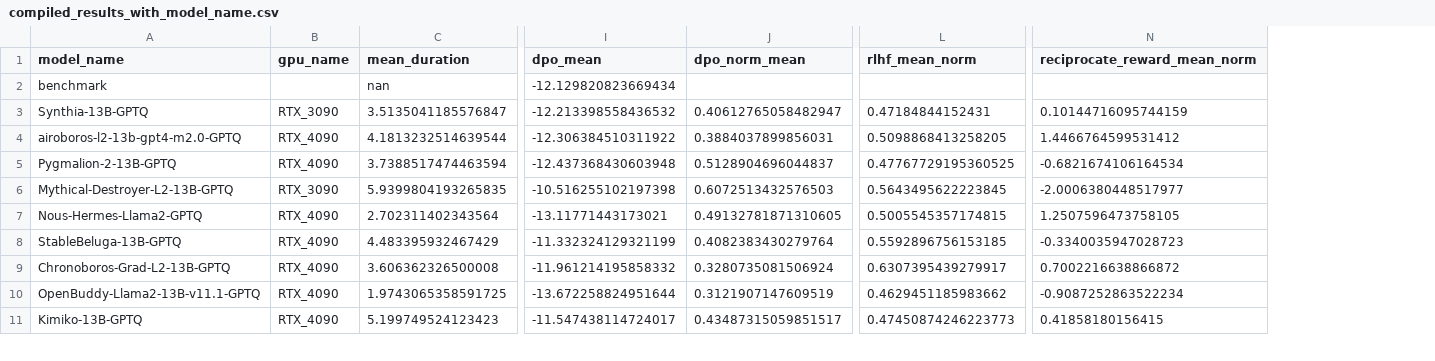
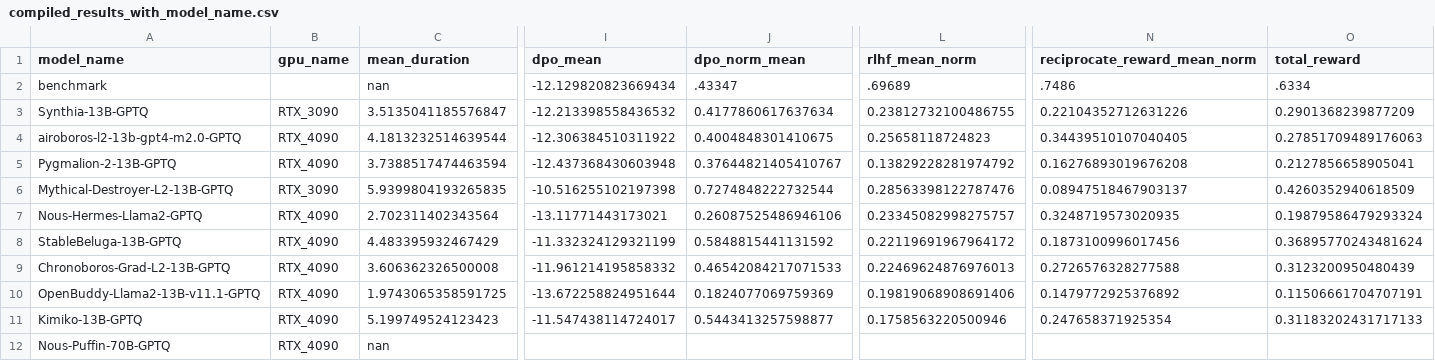
Before and after one commit to surcyf123/quantized_reward_results, a CSV file: analysis/compiled_results_with_model_name.csv, drawn as a sheet; only a part is shown, gaps mark what is left out; rows hold the shown columns only; the diff covers the shown part only; the diff names each change by its address in the sheet, - before the commit and + after, or states it on an @@ line.

```diff
--- a/analysis/compiled_results_with_model_name.csv
+++ b/analysis/compiled_results_with_model_name.csv
+column O (total_reward), rows 2-11: .6334 | 0.2901368239877209 | 0.27851709489176063 | 0.2127856658905041 | 0.4260352940618509 | 0.19879586479293324 | 0.36895770243481624 | 0.3123200950480439 | 0.11506661704707191 | 0.31183202431717133
-J2 (dpo_norm_mean): (empty)
+J2 (dpo_norm_mean): .43347
-L2 (rlhf_mean_norm): (empty)
+L2 (rlhf_mean_norm): .69689
-N2 (reciprocate_reward_mean_norm): (empty)
+N2 (reciprocate_reward_mean_norm): .7486
-J3 (dpo_norm_mean): 0.40612765058482947
+J3 (dpo_norm_mean): 0.4177860617637634
-L3 (rlhf_mean_norm): 0.47184844152431
+L3 (rlhf_mean_norm): 0.23812732100486755
-N3 (reciprocate_reward_mean_norm): 0.10144716095744159
+N3 (reciprocate_reward_mean_norm): 0.22104352712631226
-J4 (dpo_norm_mean): 0.3884037899856031
+J4 (dpo_norm_mean): 0.4004848301410675
-L4 (rlhf_mean_norm): 0.5098868413258205
+L4 (rlhf_mean_norm): 0.25658118724823
-N4 (reciprocate_reward_mean_norm): 1.4466764599531412
+N4 (reciprocate_reward_mean_norm): 0.34439510107040405
-J5 (dpo_norm_mean): 0.5128904696044837
+J5 (dpo_norm_mean): 0.37644821405410767
-L5 (rlhf_mean_norm): 0.47767729195360525
+L5 (rlhf_mean_norm): 0.13829228281974792
-N5 (reciprocate_reward_mean_norm): -0.6821674106164534
+N5 (reciprocate_reward_mean_norm): 0.16276893019676208
-J6 (dpo_norm_mean): 0.6072513432576503
+J6 (dpo_norm_mean): 0.7274848222732544
-L6 (rlhf_mean_norm): 0.5643495622223845
+L6 (rlhf_mean_norm): 0.28563398122787476
-N6 (reciprocate_reward_mean_norm): -2.0006380448517977
+N6 (reciprocate_reward_mean_norm): 0.08947518467903137
-J7 (dpo_norm_mean): 0.49132781871310605
+J7 (dpo_norm_mean): 0.26087525486946106
-L7 (rlhf_mean_norm): 0.5005545357174815
+L7 (rlhf_mean_norm): 0.23345082998275757
-N7 (reciprocate_reward_mean_norm): 1.2507596473758105
+N7 (reciprocate_reward_mean_norm): 0.3248719573020935
-J8 (dpo_norm_mean): 0.4082383430279764
+J8 (dpo_norm_mean): 0.5848815441131592
-L8 (rlhf_mean_norm): 0.5592896756153185
+L8 (rlhf_mean_norm): 0.22119691967964172
-N8 (reciprocate_reward_mean_norm): -0.3340035947028723
+N8 (reciprocate_reward_mean_norm): 0.1873100996017456
-J9 (dpo_norm_mean): 0.3280735081506924
+J9 (dpo_norm_mean): 0.46542084217071533
-L9 (rlhf_mean_norm): 0.6307395439279917
+L9 (rlhf_mean_norm): 0.22469624876976013
-N9 (reciprocate_reward_mean_norm): 0.7002216638866872
+N9 (reciprocate_reward_mean_norm): 0.2726576328277588
-J10 (dpo_norm_mean): 0.3121907147609519
+J10 (dpo_norm_mean): 0.1824077069759369
-L10 (rlhf_mean_norm): 0.4629451185983662
+L10 (rlhf_mean_norm): 0.19819068908691406
-N10 (reciprocate_reward_mean_norm): -0.9087252863522234
+N10 (reciprocate_reward_mean_norm): 0.1479772925376892
-J11 (dpo_norm_mean): 0.43487315059851517
+J11 (dpo_norm_mean): 0.5443413257598877
-L11 (rlhf_mean_norm): 0.47450874246223773
+L11 (rlhf_mean_norm): 0.1758563220500946
-N11 (reciprocate_reward_mean_norm): 0.41858180156415
+N11 (reciprocate_reward_mean_norm): 0.247658371925354
+row 12: Nous-Puffin-70B-GPTQ | RTX_4090 | nan
```
Also changed, not shown: 2 added rows and 27 edited cells elsewhere in this file, 2 other files.
